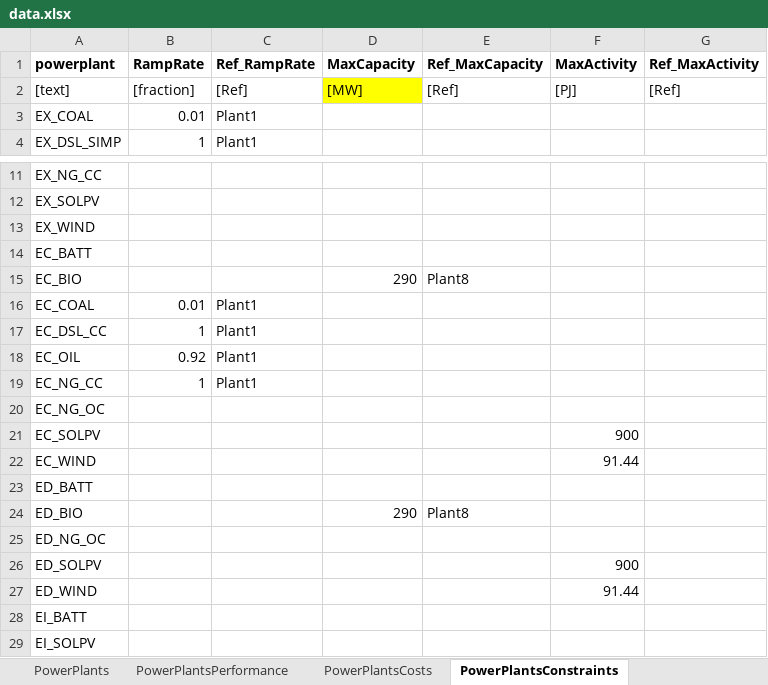
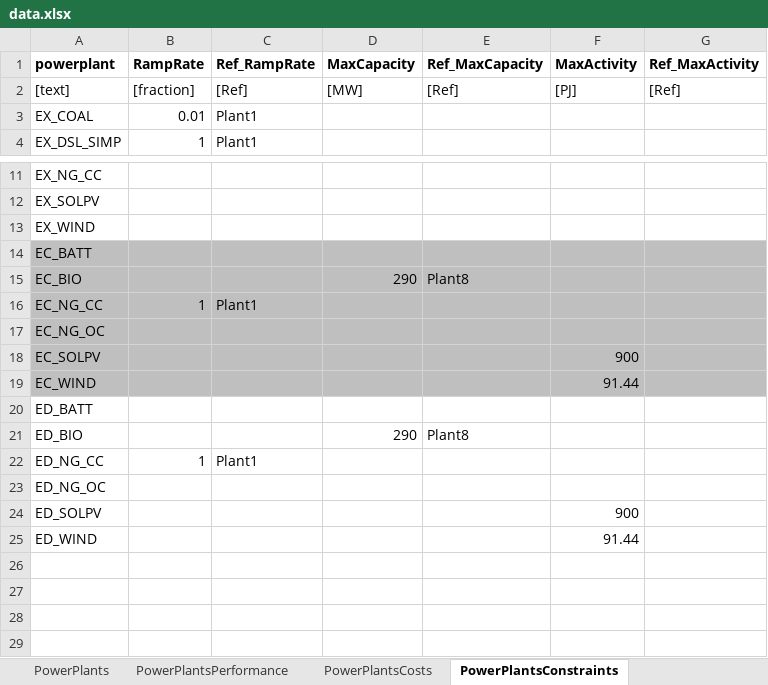
Before and after one commit to EnergyModels/temoatools, an Excel workbook: examples/puerto_rico/data/data.xlsx, sheet PowerPlantsConstraints, drawn as a sheet; only a part is shown, gaps mark what is left out; values as stored, in another font and other column widths than the file's, no borders; removed rows and columns are numbered as before the commit, all else as after; the diff names each change by its address in the sheet, - before the commit and + after, or states it on an @@ line.

```diff
--- a/examples/puerto_rico/data/data.xlsx (sheet PowerPlantsConstraints)
+++ b/examples/puerto_rico/data/data.xlsx (sheet PowerPlantsConstraints)
-D2 fill: #FFFF00
+D2 fill: none
-A14:G15 fill: none
+A14:G15 fill: #BFBFBF
-row 16: EC_COAL | 0.01 | Plant1
-row 17: EC_DSL_CC | 1 | Plant1
-row 18: EC_OIL | 0.92 | Plant1
-A16:G19 fill: none
+A16:G19 fill: #BFBFBF
+row 22: ED_NG_CC | 1 | Plant1
-row 28: EI_BATT
-row 29: EI_SOLPV
```
Also changed, not shown: sheet PowerPlantsPerformance, sheet PowerPlantsCosts, sheet PowerPlants, sheet Fuels, examples/puerto_rico/data/scenarios.xlsx, examples/puerto_rico/data/sensitivityVariables.xlsx, 16 other files.
